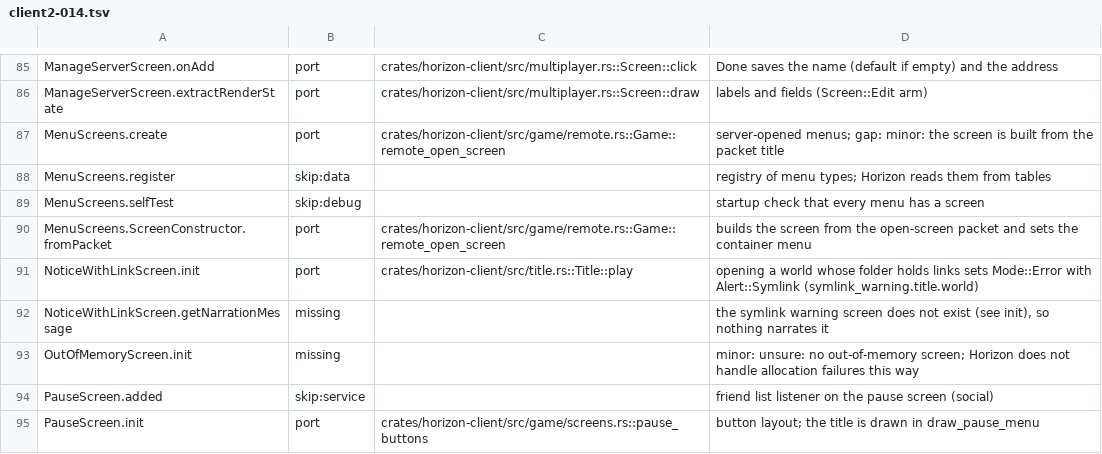
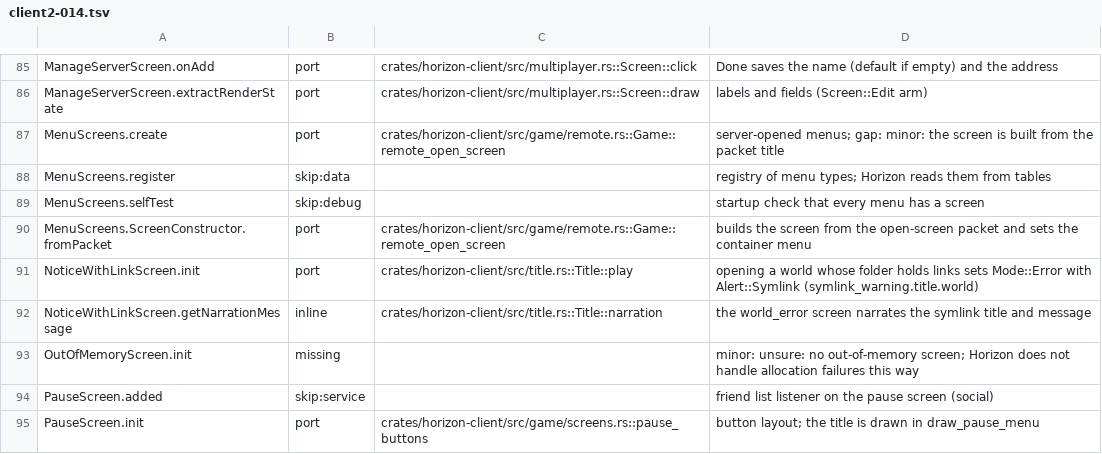
Before and after one commit to MSedgeMC/horizon, a TSV file: tools/port_map/client2-014.tsv, drawn as a sheet; only a part is shown, gaps mark what is left out.

Commit message:
port_map: the client2-014 symlink warning screen narrates itself

```diff
--- a/tools/port_map/client2-014.tsv
+++ b/tools/port_map/client2-014.tsv
@@ -91,3 +91,3 @@ MenuScreens.ScreenConstructor.fromPacket	port	crates/horizon-client/src/game/rem
 NoticeWithLinkScreen.init	port	crates/horizon-client/src/title.rs::Title::play	opening a world whose folder holds links sets Mode::Error with Alert::Symlink (symlink_warning.title.world)
-NoticeWithLinkScreen.getNarrationMessage	missing		the symlink warning screen does not exist (see init), so nothing narrates it
+NoticeWithLinkScreen.getNarrationMessage	inline	crates/horizon-client/src/title.rs::Title::narration	the world_error screen narrates the symlink title and message
 OutOfMemoryScreen.init	missing		minor: unsure: no out-of-memory screen; Horizon does not handle allocation failures this way
```
